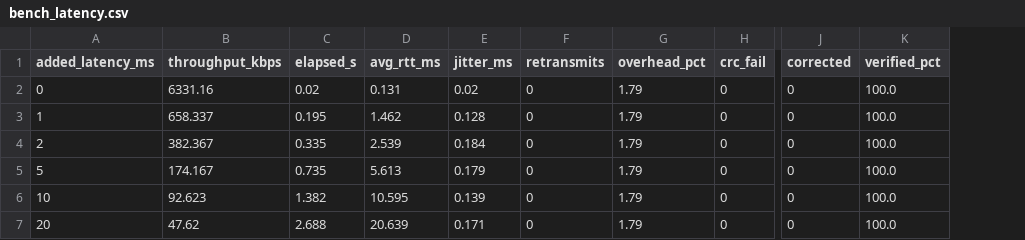
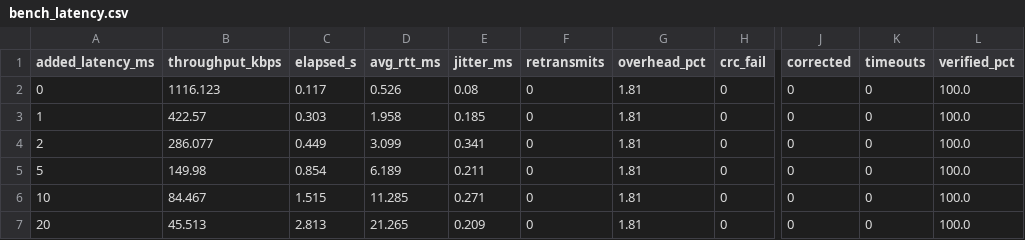
Before and after one commit to poojawork102/securetransfer, a CSV file: results/bench_latency.csv, drawn as a sheet; only a part is shown, gaps mark what is left out; the diff names each change by its address in the sheet, - before the commit and + after, or states it on an @@ line.

```diff
--- a/results/bench_latency.csv
+++ b/results/bench_latency.csv
+column K (timeouts), rows 2-7: all 0
-B2 (throughput_kbps): 6331.16
+B2 (throughput_kbps): 1116.123
-C2 (elapsed_s): 0.02
+C2 (elapsed_s): 0.117
-D2 (avg_rtt_ms): 0.131
+D2 (avg_rtt_ms): 0.526
-E2 (jitter_ms): 0.02
+E2 (jitter_ms): 0.08
-G2:G7 (overhead_pct): 1.79
+G2:G7 (overhead_pct): 1.81
-B3 (throughput_kbps): 658.337
+B3 (throughput_kbps): 422.57
-C3 (elapsed_s): 0.195
+C3 (elapsed_s): 0.303
-D3 (avg_rtt_ms): 1.462
+D3 (avg_rtt_ms): 1.958
-E3 (jitter_ms): 0.128
+E3 (jitter_ms): 0.185
-B4 (throughput_kbps): 382.367
+B4 (throughput_kbps): 286.077
-C4 (elapsed_s): 0.335
+C4 (elapsed_s): 0.449
-D4 (avg_rtt_ms): 2.539
+D4 (avg_rtt_ms): 3.099
-E4 (jitter_ms): 0.184
+E4 (jitter_ms): 0.341
-B5 (throughput_kbps): 174.167
+B5 (throughput_kbps): 149.98
-C5 (elapsed_s): 0.735
+C5 (elapsed_s): 0.854
-D5 (avg_rtt_ms): 5.613
+D5 (avg_rtt_ms): 6.189
-E5 (jitter_ms): 0.179
+E5 (jitter_ms): 0.211
-B6 (throughput_kbps): 92.623
+B6 (throughput_kbps): 84.467
-C6 (elapsed_s): 1.382
+C6 (elapsed_s): 1.515
-D6 (avg_rtt_ms): 10.595
+D6 (avg_rtt_ms): 11.285
-E6 (jitter_ms): 0.139
+E6 (jitter_ms): 0.271
-B7 (throughput_kbps): 47.62
+B7 (throughput_kbps): 45.513
-C7 (elapsed_s): 2.688
+C7 (elapsed_s): 2.813
-D7 (avg_rtt_ms): 20.639
+D7 (avg_rtt_ms): 21.265
-E7 (jitter_ms): 0.171
+E7 (jitter_ms): 0.209
```
Also changed, not shown: results/bench_attack.csv, results/bench_chunk.csv, 53 other files.
